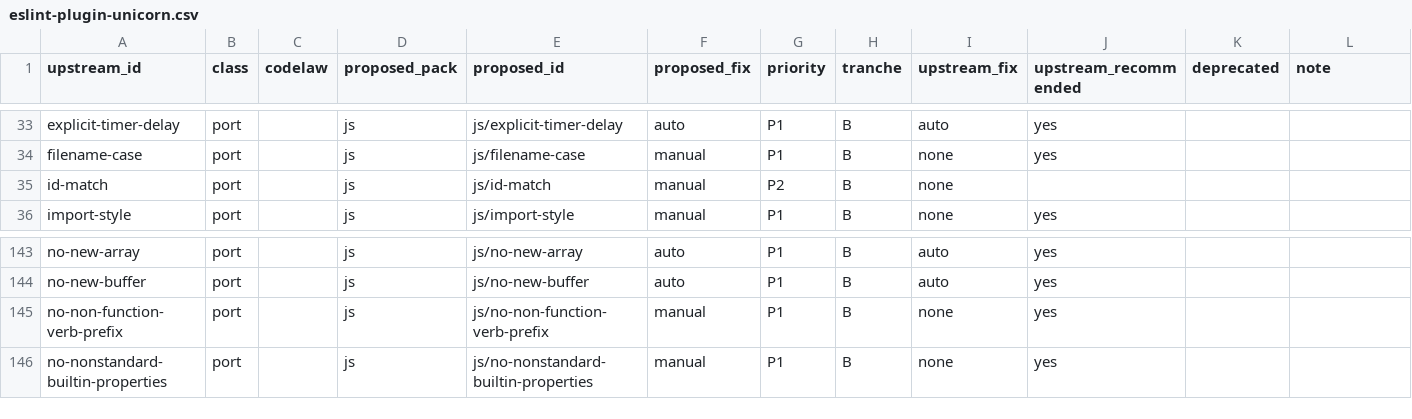
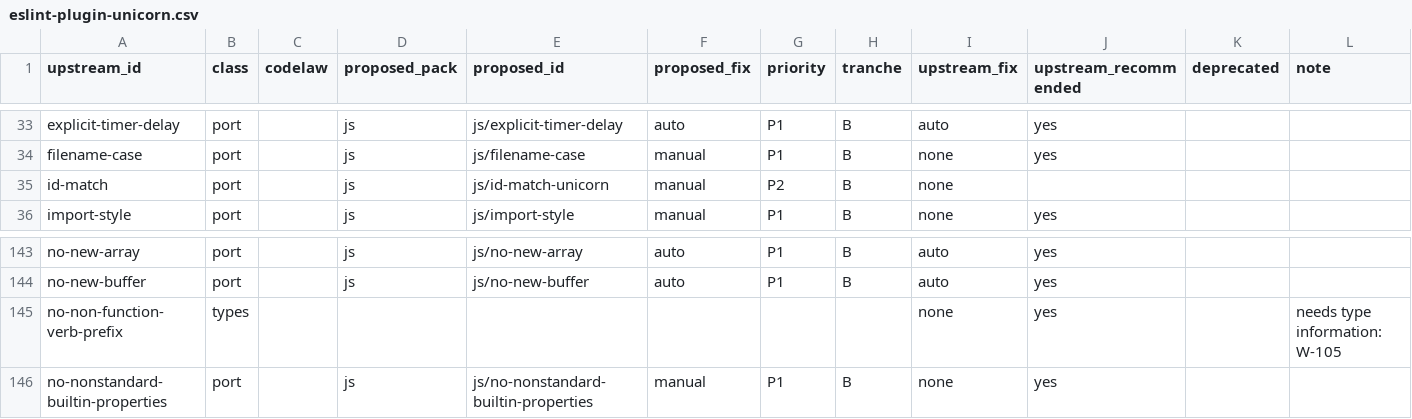
Before and after one commit to arpitarya/codelaw, a CSV file: work/proposals/rule-parity/eslint-plugin-unicorn.csv, drawn as a sheet; only a part is shown, gaps mark what is left out.

```diff
--- a/work/proposals/rule-parity/eslint-plugin-unicorn.csv
+++ b/work/proposals/rule-parity/eslint-plugin-unicorn.csv
@@ -34,3 +34,3 @@ explicit-timer-delay,port,,js,js/explicit-timer-delay,auto,P1,B,auto,yes,,
 filename-case,port,,js,js/filename-case,manual,P1,B,none,yes,,
-id-match,port,,js,js/id-match,manual,P2,B,none,,,
+id-match,port,,js,js/id-match-unicorn,manual,P2,B,none,,,
 import-style,port,,js,js/import-style,manual,P1,B,none,yes,,
@@ -144,3 +144,3 @@ no-new-array,port,,js,js/no-new-array,auto,P1,B,auto,yes,,
 no-new-buffer,port,,js,js/no-new-buffer,auto,P1,B,auto,yes,,
-no-non-function-verb-prefix,port,,js,js/no-non-function-verb-prefix,manual,P1,B,none,yes,,
+no-non-function-verb-prefix,types,,,,,,,none,yes,,needs type information: W-105
 no-nonstandard-builtin-properties,port,,js,js/no-nonstandard-builtin-properties,manual,P1,B,none,yes,,
```
Also changed, not shown: work/proposals/rule-parity/biome.csv, work/proposals/rule-parity/eslint.csv, 30 other files.
